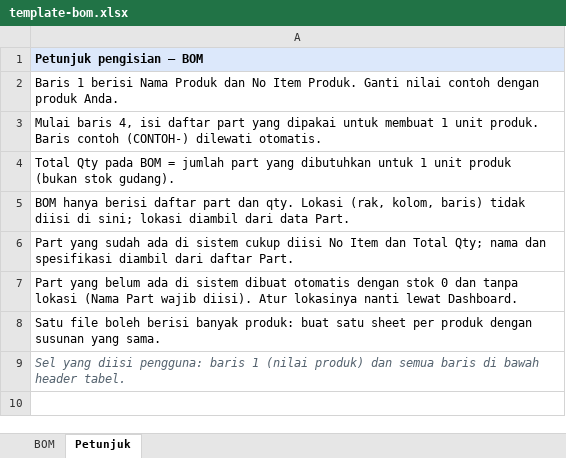
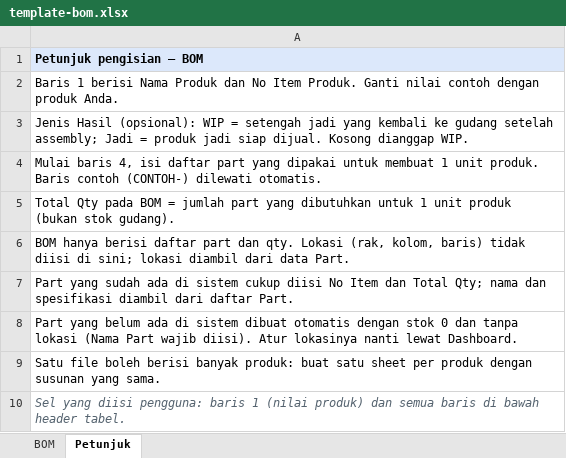
Before and after one commit to ibrahimyumadirgantara-web/warehouse-app, an Excel workbook: templates/template-bom.xlsx, sheet Petunjuk, drawn as a sheet; values as stored, in another font and other column widths than the file's, no borders; the diff names each change by its address in the sheet, - before the commit and + after, or states it on an @@ line.

```diff
--- a/templates/template-bom.xlsx (sheet Petunjuk)
+++ b/templates/template-bom.xlsx (sheet Petunjuk)
+row 3: Jenis Hasil (opsional): WIP = setengah jadi yang kembali ke gudang setelah assembly; Jadi = produk jadi siap dijual. Kosong dianggap WIP.
```
Also changed, not shown: sheet BOM, 12 other files.
